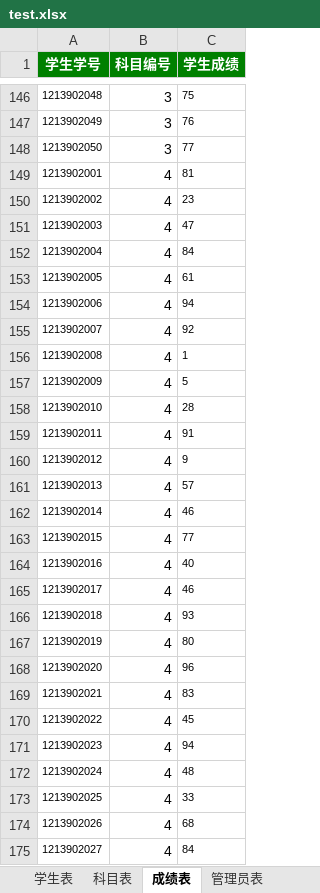
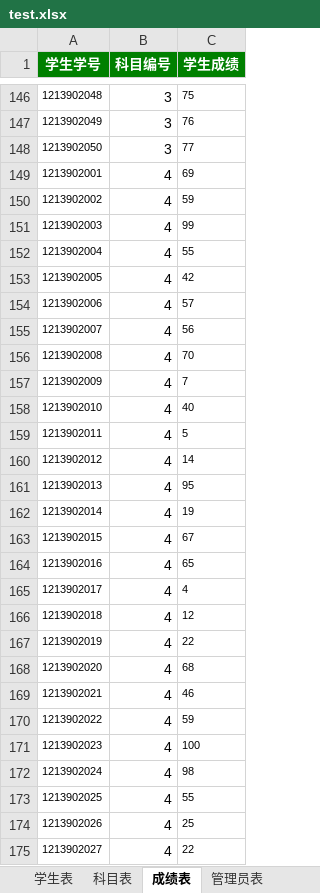
Before and after one commit to YiBao20021222/YiBao20021222, an Excel workbook: com/poi/workbook/test.xlsx, sheet 成绩表, drawn as a sheet; only a part is shown, gaps mark what is left out; values as stored, in another font and other column widths than the file's, no borders; the diff covers the shown part only; the diff names each change by its address in the sheet, - before the commit and + after, or states it on an @@ line.

```diff
--- a/com/poi/workbook/test.xlsx (sheet 成绩表)
+++ b/com/poi/workbook/test.xlsx (sheet 成绩表)
-C149 (学生成绩): 81
+C149 (学生成绩): 69
-C150 (学生成绩): 23
+C150 (学生成绩): 59
-C151 (学生成绩): 47
+C151 (学生成绩): 99
-C152 (学生成绩): 84
+C152 (学生成绩): 55
-C153 (学生成绩): 61
+C153 (学生成绩): 42
-C154 (学生成绩): 94
+C154 (学生成绩): 57
-C155 (学生成绩): 92
+C155 (学生成绩): 56
-C156 (学生成绩): 1
+C156 (学生成绩): 70
-C157 (学生成绩): 5
+C157 (学生成绩): 7
-C158 (学生成绩): 28
+C158 (学生成绩): 40
-C159 (学生成绩): 91
+C159 (学生成绩): 5
-C160 (学生成绩): 9
+C160 (学生成绩): 14
-C161 (学生成绩): 57
+C161 (学生成绩): 95
-C162 (学生成绩): 46
+C162 (学生成绩): 19
-C163 (学生成绩): 77
+C163 (学生成绩): 67
-C164 (学生成绩): 40
+C164 (学生成绩): 65
-C165 (学生成绩): 46
+C165 (学生成绩): 4
-C166 (学生成绩): 93
+C166 (学生成绩): 12
-C167 (学生成绩): 80
+C167 (学生成绩): 22
-C168 (学生成绩): 96
+C168 (学生成绩): 68
-C169 (学生成绩): 83
+C169 (学生成绩): 46
-C170 (学生成绩): 45
+C170 (学生成绩): 59
-C171 (学生成绩): 94
+C171 (学生成绩): 100
-C172 (学生成绩): 48
+C172 (学生成绩): 98
-C173 (学生成绩): 33
+C173 (学生成绩): 55
-C174 (学生成绩): 68
+C174 (学生成绩): 25
-C175 (学生成绩): 84
+C175 (学生成绩): 22
```
Also changed, not shown: 165 edited cells elsewhere in this sheet, 5 other files.
